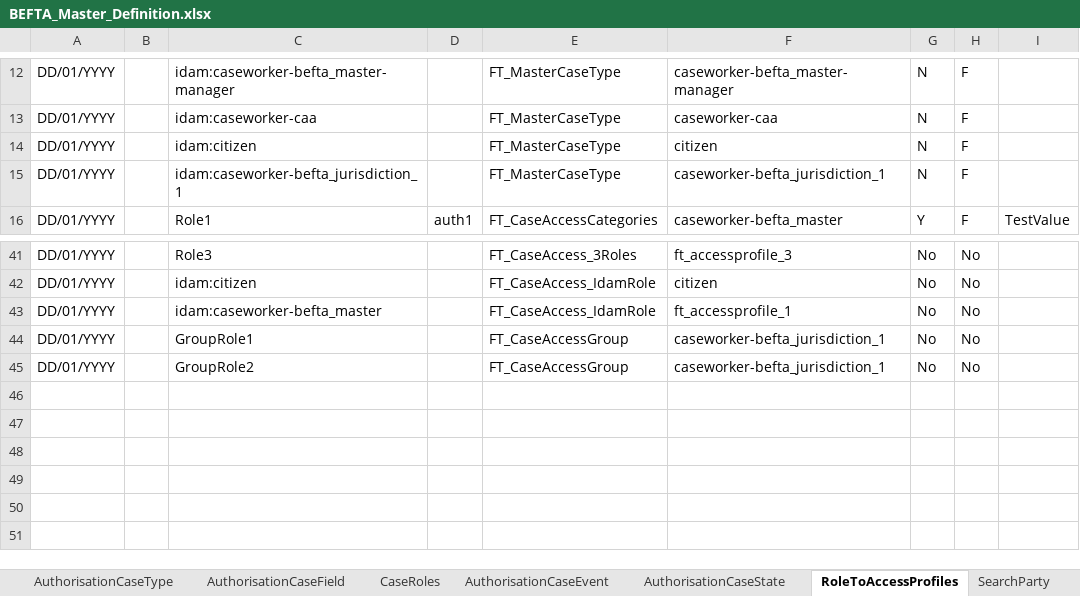
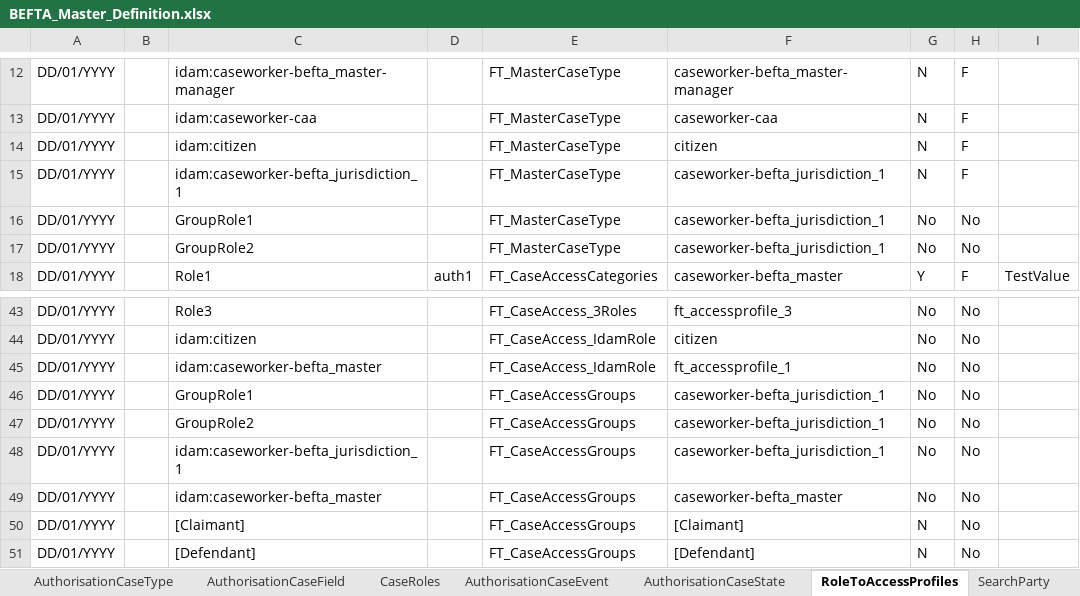
Before and after one commit to hmcts/ccd-test-definitions, an Excel workbook: src/main/resources/uk/gov/hmcts/ccd/test_definitions/excel/BEFTA_Master_Definition.xlsx, sheet RoleToAccessProfiles, drawn as a sheet; only a part is shown, gaps mark what is left out; values as stored, in another font and other column widths than the file's, no borders; table styles not drawn; addresses are those after the commit; the diff names each change by its address in the sheet, - before the commit and + after, or states it on an @@ line.

Commit message:
GA-28 Update the common code such that it updates caseAccessGroups field

```diff
--- a/src/main/resources/uk/gov/hmcts/ccd/test_definitions/excel/BEFTA_Master_Definition.xlsx (sheet RoleToAccessProfiles)
+++ b/src/main/resources/uk/gov/hmcts/ccd/test_definitions/excel/BEFTA_Master_Definition.xlsx (sheet RoleToAccessProfiles)
+row 16: DD/01/YYYY |  | GroupRole1 |  | FT_MasterCaseType | caseworker-befta_jurisdiction_1 | No | No
+row 17: DD/01/YYYY |  | GroupRole2 |  | FT_MasterCaseType | caseworker-befta_jurisdiction_1 | No | No
-E46:E47: FT_CaseAccessGroup
+E46:E47: FT_CaseAccessGroups
+row 48: DD/01/YYYY |  | idam:caseworker-befta_jurisdiction_1 |  | FT_CaseAccessGroups | caseworker-befta_jurisdiction_1 | No | No
+row 49: DD/01/YYYY |  | idam:caseworker-befta_master |  | FT_CaseAccessGroups | caseworker-befta_master | No | No
+row 50: DD/01/YYYY |  | [Claimant] |  | FT_CaseAccessGroups | [Claimant] | N | No
+row 51: DD/01/YYYY |  | [Defendant] |  | FT_CaseAccessGroups | [Defendant] | N | No
```
Also changed, not shown: sheet CaseEventToFields, sheet CaseField, sheet AuthorisationCaseField, sheet CaseEvent, sheet CaseTypeTab, sheet AuthorisationComplexType, 16 more sheets, 42 other files.
